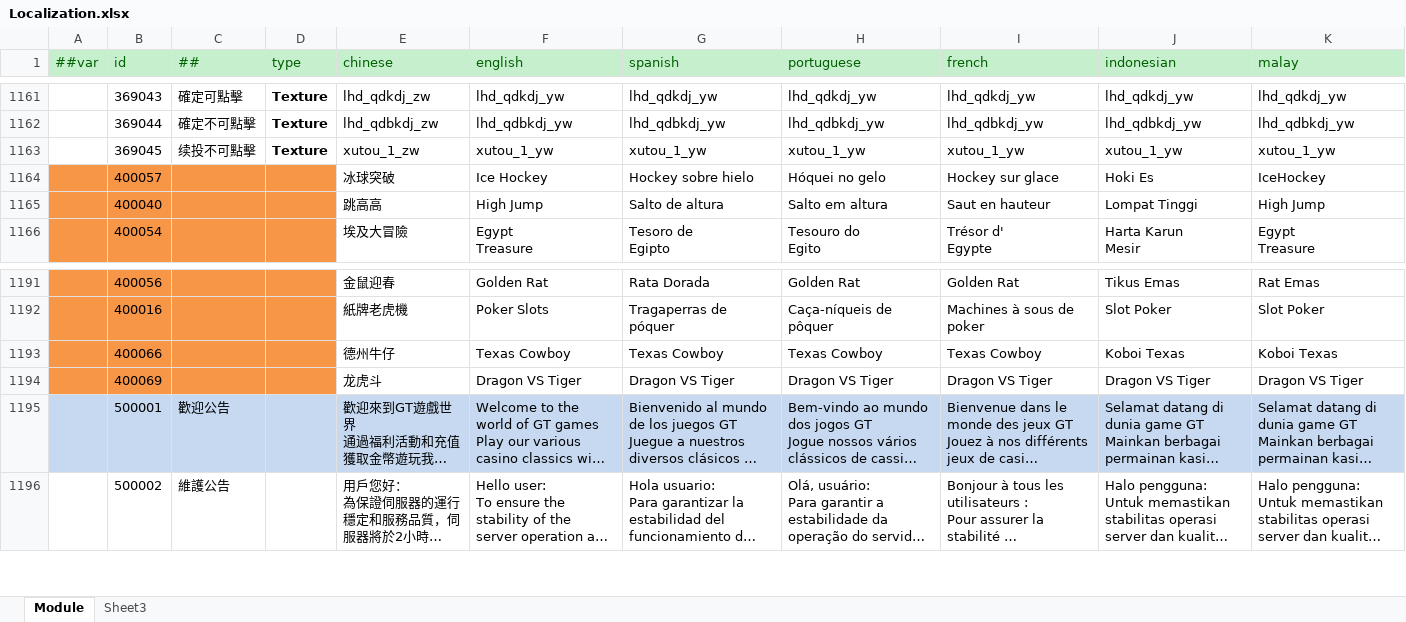
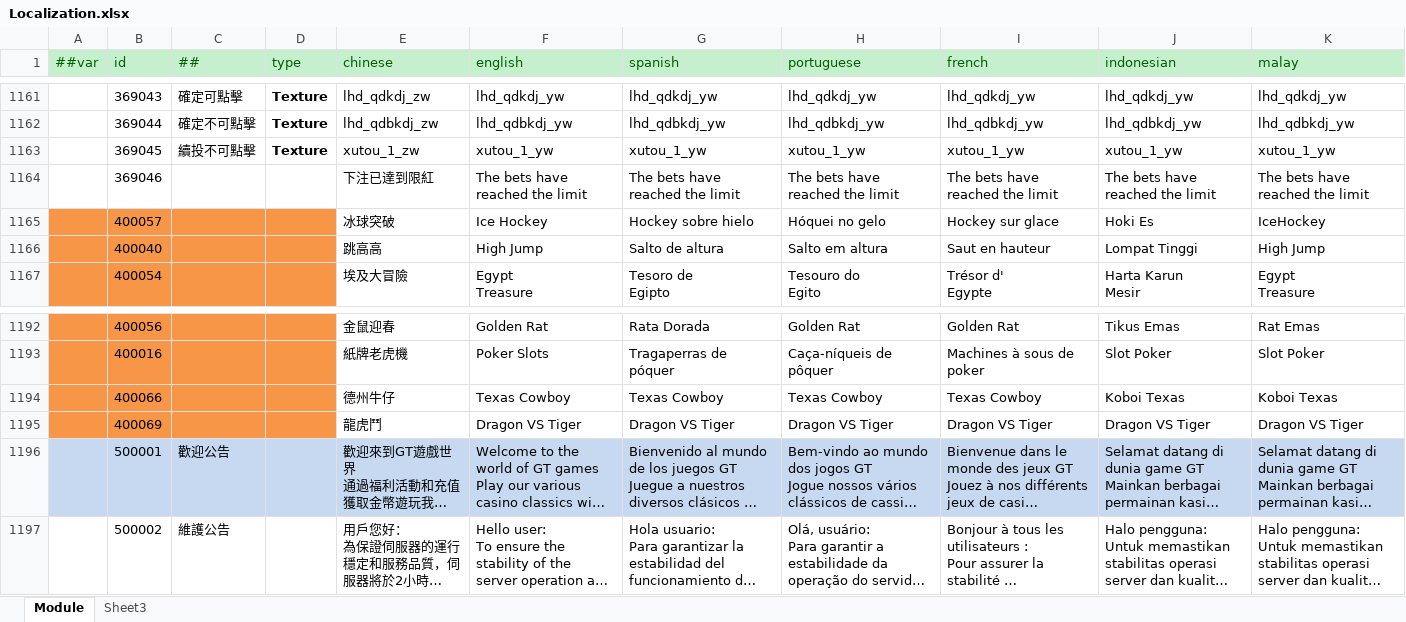
Before and after one commit to lyqilo/ClientConfig, an Excel workbook: LubanConfig/Datas/Localization.xlsx, sheet Module, drawn as a sheet; only a part is shown, gaps mark what is left out; long unchanged cells end in …; values as stored, in another font and other column widths than the file's, no borders; addresses are those after the commit; the diff names each change by its address in the sheet, - before the commit and + after, or states it on an @@ line.

```diff
--- a/LubanConfig/Datas/Localization.xlsx (sheet Module)
+++ b/LubanConfig/Datas/Localization.xlsx (sheet Module)
-C1163 (##): 续投不可點擊
+C1163 (##): 續投不可點擊
+row 1164:  | 369046 |  |  | 下注已達到限紅 | The bets have reached the limit | The bets have reached the limit | The bets have reached the limit | The bets have reached the limit | The bets have reached the limit | The bets have reached the limit
-E1195 (chinese): 龙虎斗
+E1195 (chinese): 龍虎鬥
```
Also changed, not shown: 2 other files.
